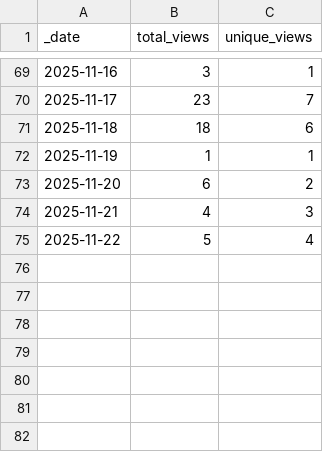
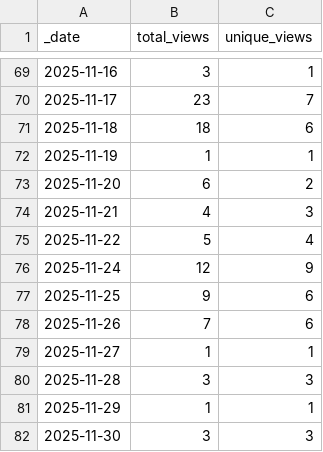
Before and after one commit to sib-swiss/intro-machine-learning-training, a CSV file: traffic/views.csv, drawn as a sheet; only a part is shown, gaps mark what is left out; the diff names each change by its address in the sheet, - before the commit and + after, or states it on an @@ line.

Commit message:
GitHub traffic

```diff
--- a/traffic/views.csv
+++ b/traffic/views.csv
+row 76: 2025-11-24 | 12 | 9
+row 77: 2025-11-25 | 9 | 6
+row 78: 2025-11-26 | 7 | 6
+row 79: 2025-11-27 | 1 | 1
+row 80: 2025-11-28 | 3 | 3
+row 81: 2025-11-29 | 1 | 1
+row 82: 2025-11-30 | 3 | 3
```
Also changed, not shown: traffic/clones.csv, 1 other file.
